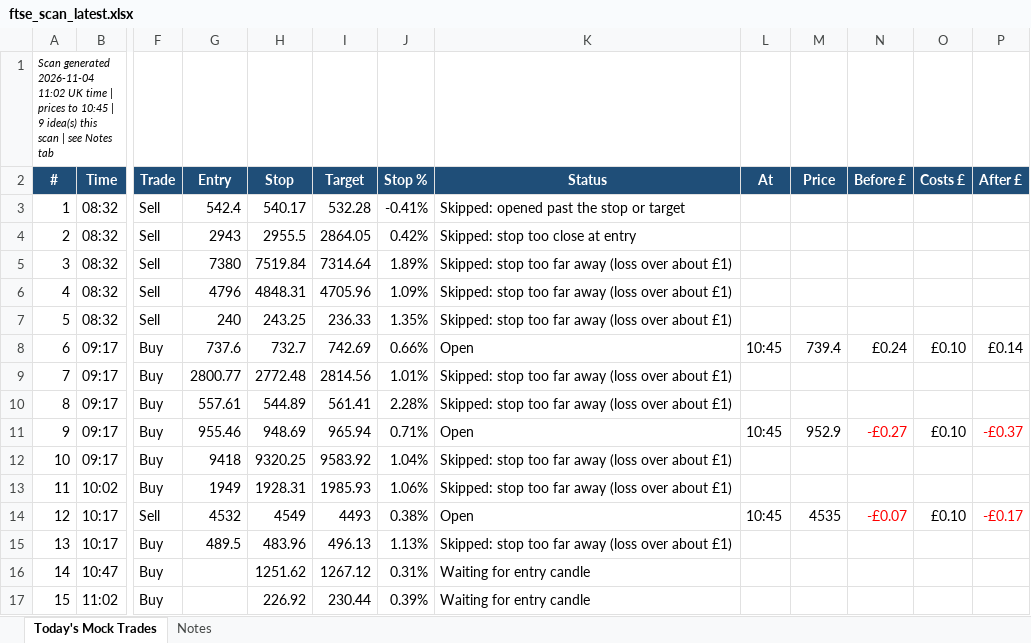
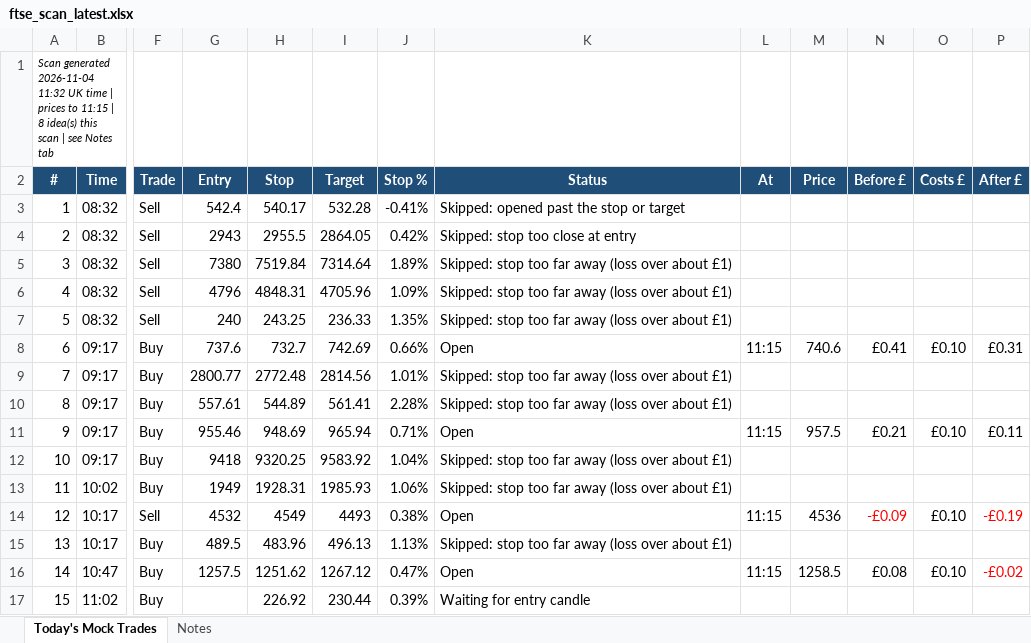
Before and after one commit to philwright210458-blip/ftse-trader, an Excel workbook: ftse_scan_latest.xlsx, sheet Today's Mock Trades, drawn as a sheet; only a part is shown, gaps mark what is left out; values as stored, in another font and other column widths than the file's, no borders; the diff names each change by its address in the sheet, - before the commit and + after, or states it on an @@ line.

```diff
--- a/ftse_scan_latest.xlsx (sheet Today's Mock Trades)
+++ b/ftse_scan_latest.xlsx (sheet Today's Mock Trades)
-A1 (#): …generated 2026-11-04 11:02 UK time | prices to 10:45 | 9 idea(s) this…
+A1 (#): …generated 2026-11-04 11:32 UK time | prices to 11:15 | 8 idea(s) this…
-L8 (At): 10:45
+L8 (At): 11:15
-M8 (Price): 739.4
+M8 (Price): 740.6
-N8 (Before £): £0.24
+N8 (Before £): £0.41
-P8 (After £): £0.14
+P8 (After £): £0.31
-L11 (At): 10:45
+L11 (At): 11:15
-M11 (Price): 952.9
+M11 (Price): 957.5
-N11 (Before £): -£0.27
+N11 (Before £): £0.21
-N11 text colour: #FF0000
+N11 text colour: black
-P11 (After £): -£0.37
+P11 (After £): £0.11
-P11 text colour: #FF0000
+P11 text colour: black
-L14 (At): 10:45
+L14 (At): 11:15
-M14 (Price): 4535
+M14 (Price): 4536
-N14 (Before £): -£0.07
+N14 (Before £): -£0.09
-P14 (After £): -£0.17
+P14 (After £): -£0.19
-G16 (Entry): (empty)
+G16 (Entry): 1257.5
-J16 (Stop %): 0.31%
+J16 (Stop %): 0.47%
-K16 (Status): Waiting for entry candle
+K16 (Status): Open
-L16 (At): (empty)
+L16 (At): 11:15
-M16 (Price): (empty)
+M16 (Price): 1258.5
-N16 (Before £): (empty)
+N16 (Before £): £0.08
-O16 (Costs £): (empty)
+O16 (Costs £): £0.10
-P16 (After £): (empty)
+P16 (After £): -£0.02
```
Also changed, not shown: 2 other files.
